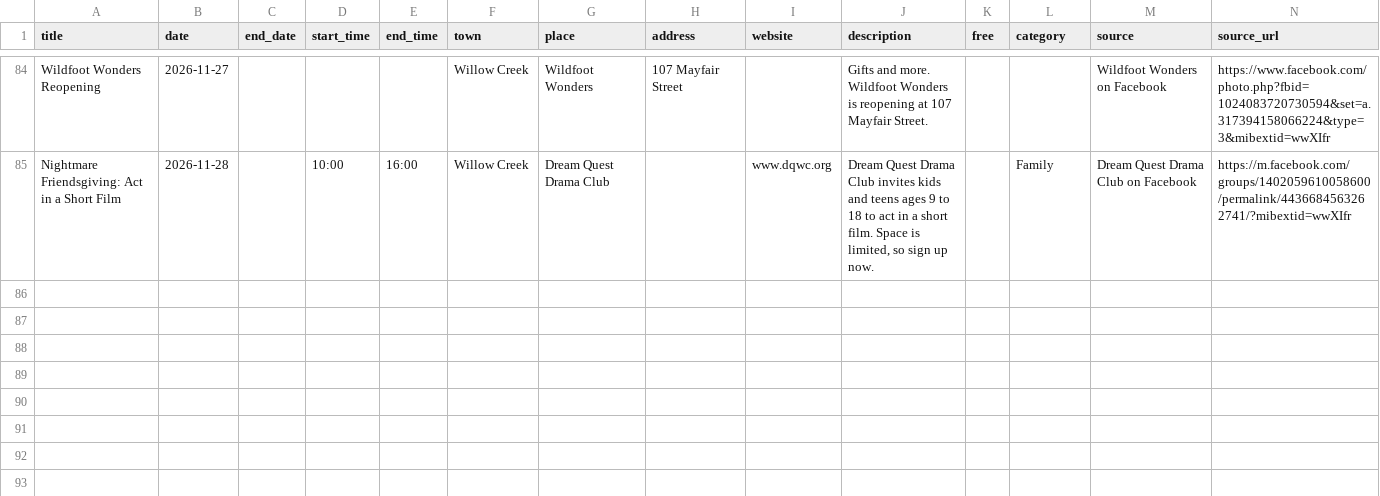
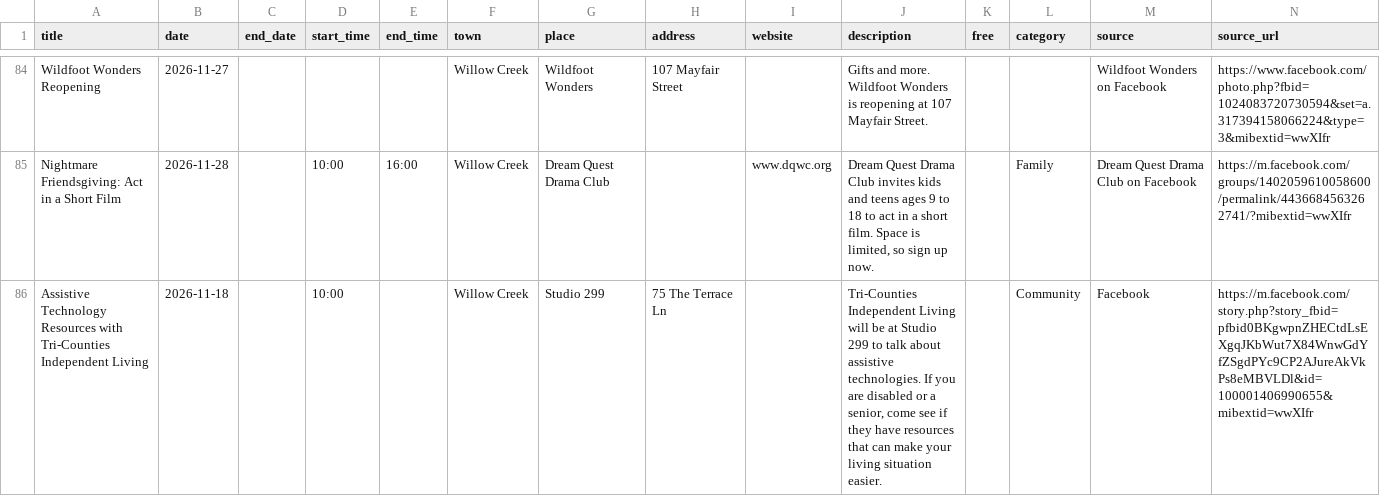
Before and after one commit to sydneyballam/webdesign, a CSV file: calendar/sample-sheet.csv, drawn as a sheet; only a part is shown, gaps mark what is left out; rows hold the shown columns only; the diff names each change by its address in the sheet, - before the commit and + after, or states it on an @@ line.

```diff
--- a/calendar/sample-sheet.csv
+++ b/calendar/sample-sheet.csv
+row 86: Assistive Technology Resources with Tri-Counties Independent Living | 2026-11-18 |  | 10:00 |  | Willow Creek | Studio 299 | 75 The Terrace Ln |  | Tri-Counties Independent Living will be at Studio 299 to talk about assistive technologies. If you are disabled or a senior, come see if they have resources that can make your living situation easier. |  | Community | Facebook | https://m.facebook.com/story.php?story_fbid=pfbid0BKgwpnZHECtdLsEXgqJKbWut7X84WnwGdYfZSgdPYc9CP2AJureAkVkPs8eMBVLDl&id=100001406990655&mibextid=wwXIfr
```
Also changed, not shown: 6 other files.
